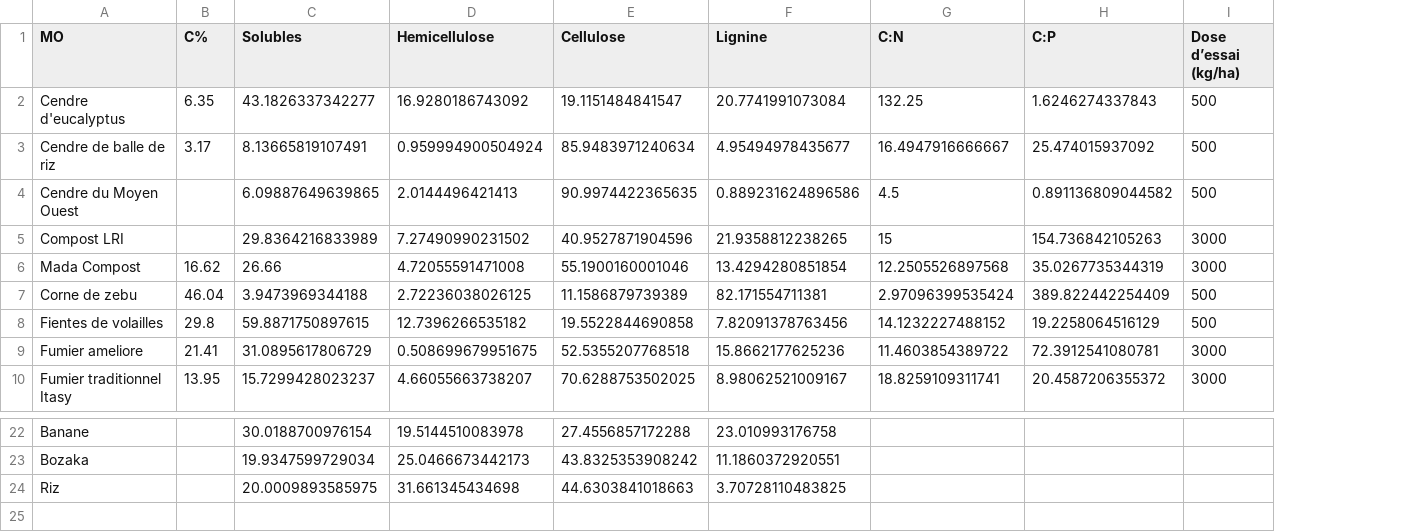
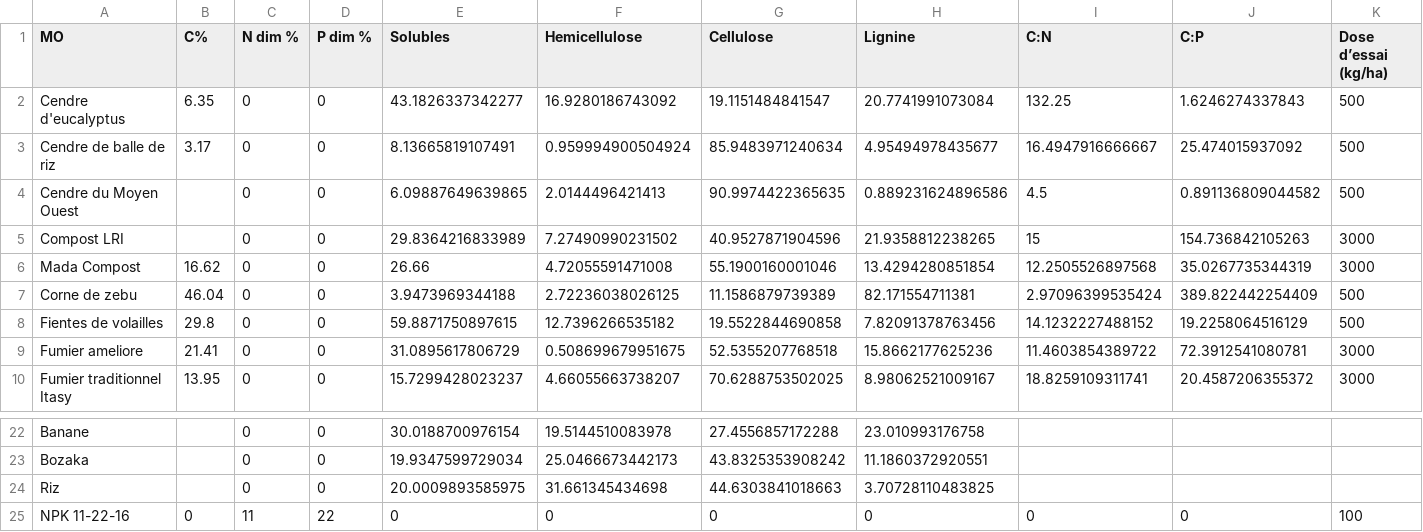
Before and after one commit to PaulBreugnot/u2worm, a CSV file: Camisol/includes/qualite_amendements_organiques.csv, drawn as a sheet; only a part is shown, gaps mark what is left out; the diff names each change by its address in the sheet, - before the commit and + after, or states it on an @@ line.

```diff
--- a/Camisol/includes/qualite_amendements_organiques.csv
+++ b/Camisol/includes/qualite_amendements_organiques.csv
+column C (N dim %), rows 2-10: all 0; rows 22-24: all 0
+column D (P dim %), rows 2-10: all 0; rows 22-24: all 0
+row 25: NPK 11-22-16 | 0 | 11 | 22 | 0 | 0 | 0 | 0 | 0 | 0 | 100
```
Also changed, not shown: 15 other files.
